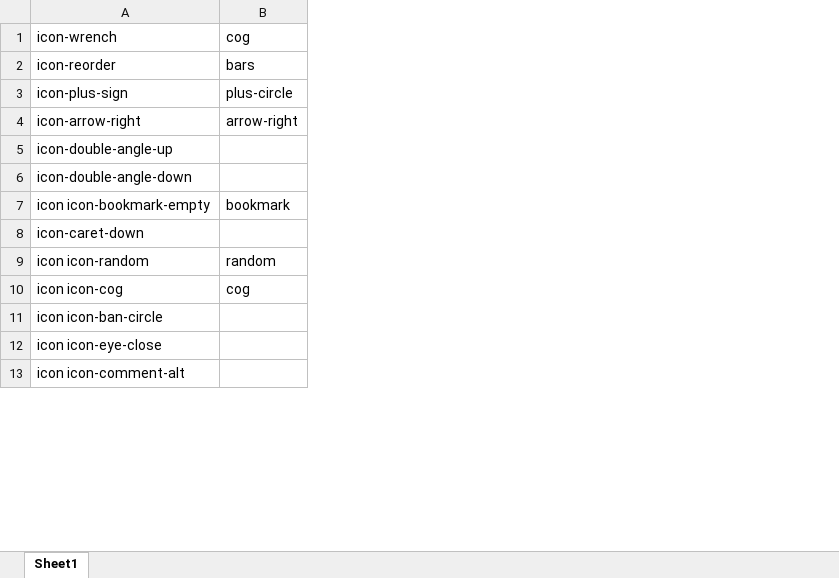
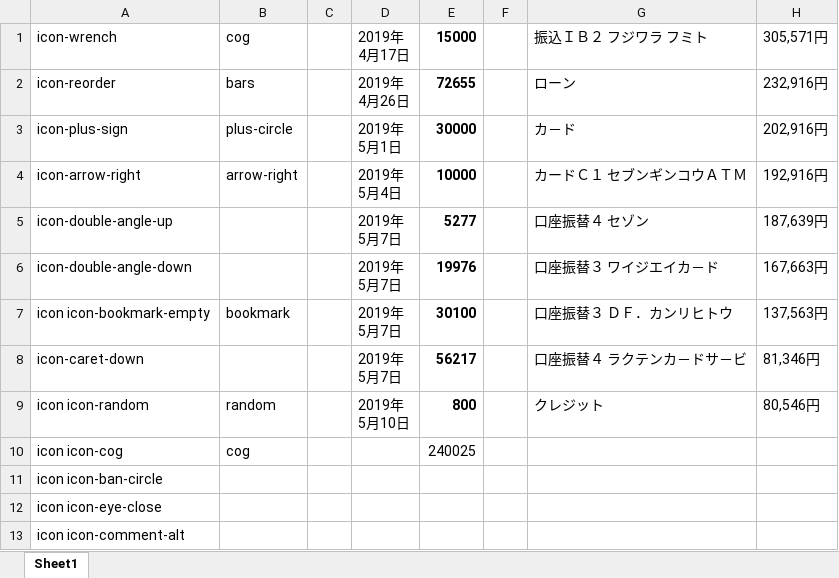
Before and after one commit to fumito80/chrome-key-customize, an Excel workbook: fontawesome-convert.xlsx, sheet Sheet1, drawn as a sheet; only a part is shown; values as stored, in another font and other column widths than the file's, no borders; ↵ is a line break in a cell; the diff names each change by its address in the sheet, - before the commit and + after, or states it on an @@ line.

```diff
--- a/fontawesome-convert.xlsx (sheet Sheet1)
+++ b/fontawesome-convert.xlsx (sheet Sheet1)
+column C, empty
+column D, rows 1-9: 2019年 ↵ 4月17日 | 2019年 ↵ 4月26日 | 2019年 ↵ 5月1日 | 2019年 ↵ 5月4日 | 2019年 ↵ 5月7日 | 2019年 ↵ 5月7日 | 2019年 ↵ 5月7日 | 2019年 ↵ 5月7日 | 2019年 ↵ 5月10日
+column E, rows 1-10: 15000 | 72655 | 30000 | 10000 | 5277 | 19976 | 30100 | 56217 | 800 | 240025
+column F, empty
+column G, rows 1-9: 振込ＩＢ２ フジワラ フミト | ローン | カ－ド | カードＣ１ セブンギンコウＡＴＭ | 口座振替４ セゾン | 口座振替３ ワイジエイカ－ド | 口座振替３ ＤＦ．カンリヒトウ | 口座振替４ ラクテンカ－ドサ－ビ | クレジット
+column H, rows 1-9: 305,571円 | 232,916円 | 202,916円 | 192,916円 | 187,639円 | 167,663円 | 137,563円 | 81,346円 | 80,546円
```
Also changed, not shown: 6 other files.
